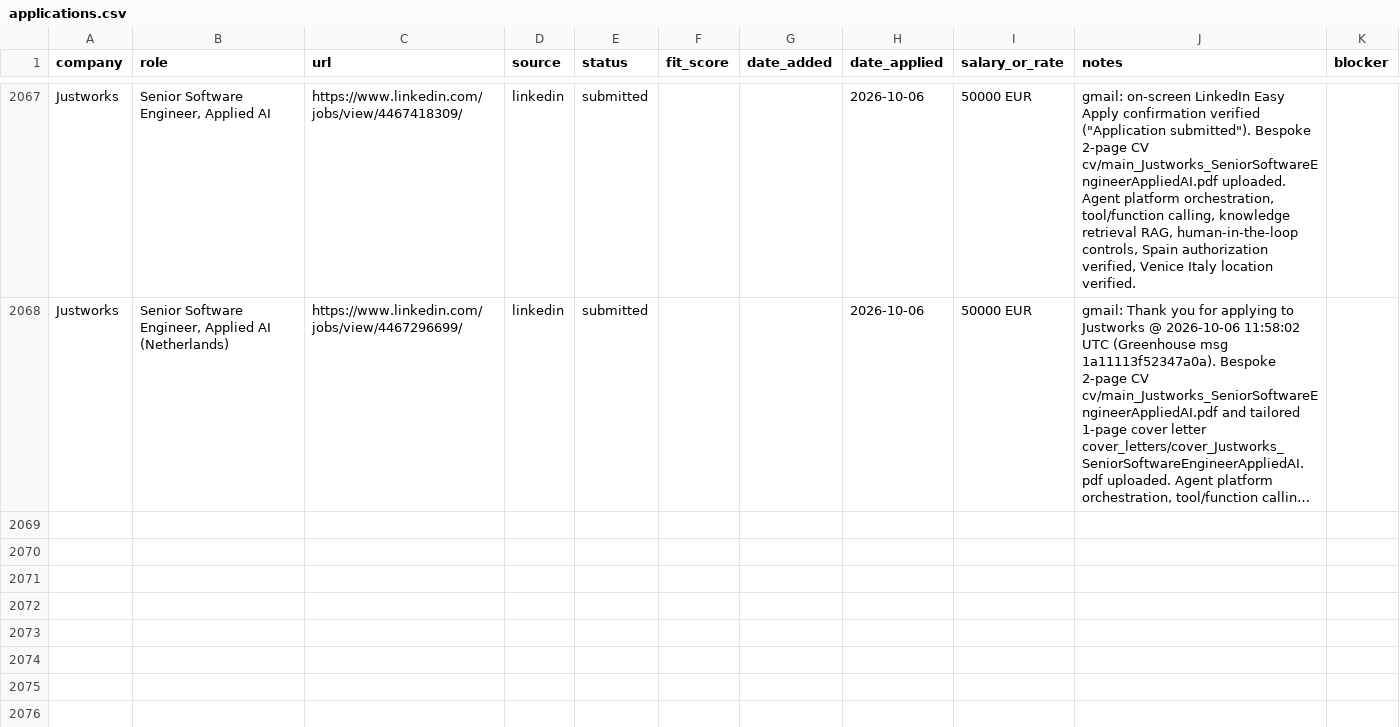
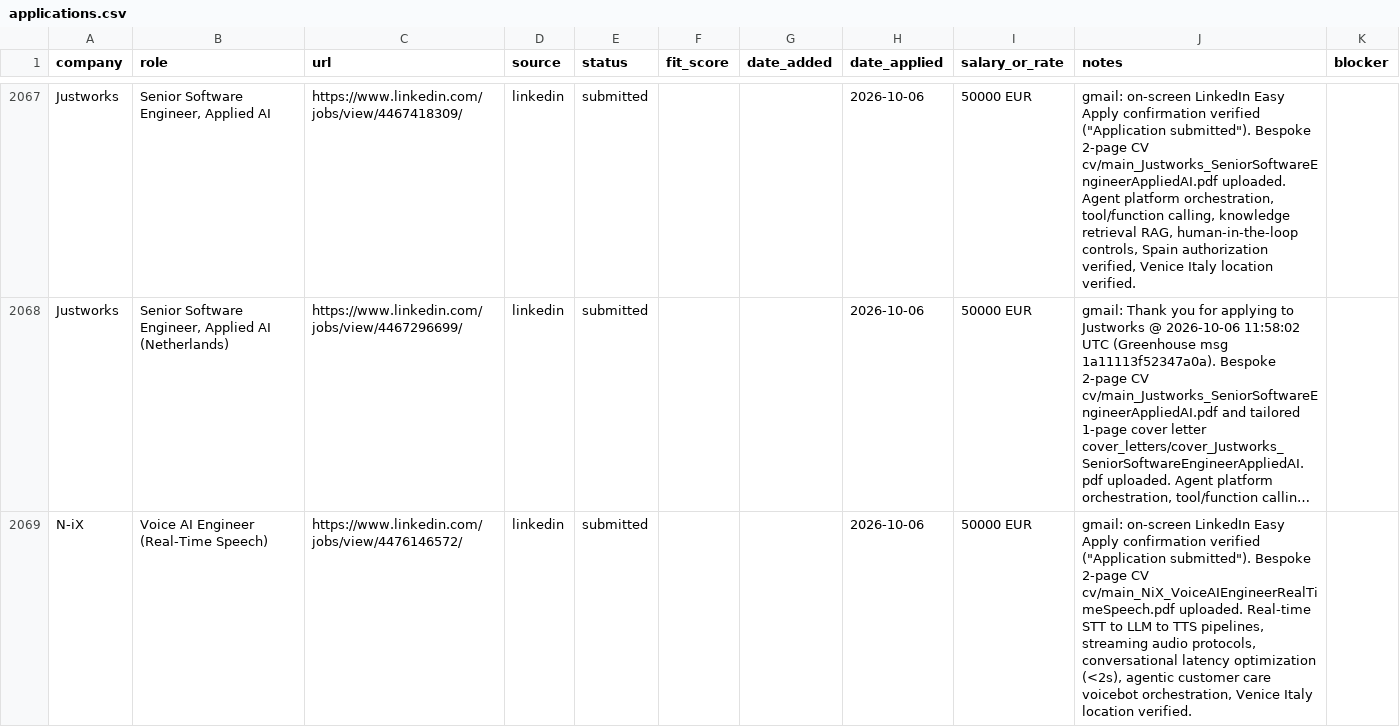
Before and after one commit to prab-gupta/job-hunt, a CSV file: data/csvs/applications.csv, drawn as a sheet; only a part is shown, gaps mark what is left out; long unchanged cells end in …; the diff names each change by its address in the sheet, - before the commit and + after, or states it on an @@ line.

```diff
--- a/data/csvs/applications.csv
+++ b/data/csvs/applications.csv
+row 2069: N-iX | Voice AI Engineer (Real-Time Speech) | https://www.linkedin.com/jobs/view/4476146572/ | linkedin | submitted |  |  | 2026-10-06 | 50000 EUR | gmail: on-screen LinkedIn Easy Apply confirmation verified ("Application submitted"). Bespoke 2-page CV cv/main_NiX_VoiceAIEngineerRealTimeSpeech.pdf uploaded. Real-time STT to LLM to TTS pipelines, streaming audio protocols, conversational latency optimization (<2s), agentic customer care voicebot orchestration, Venice Italy location verified.
```
Also changed, not shown: applications.csv, loop/applications.csv, 2 other files.
